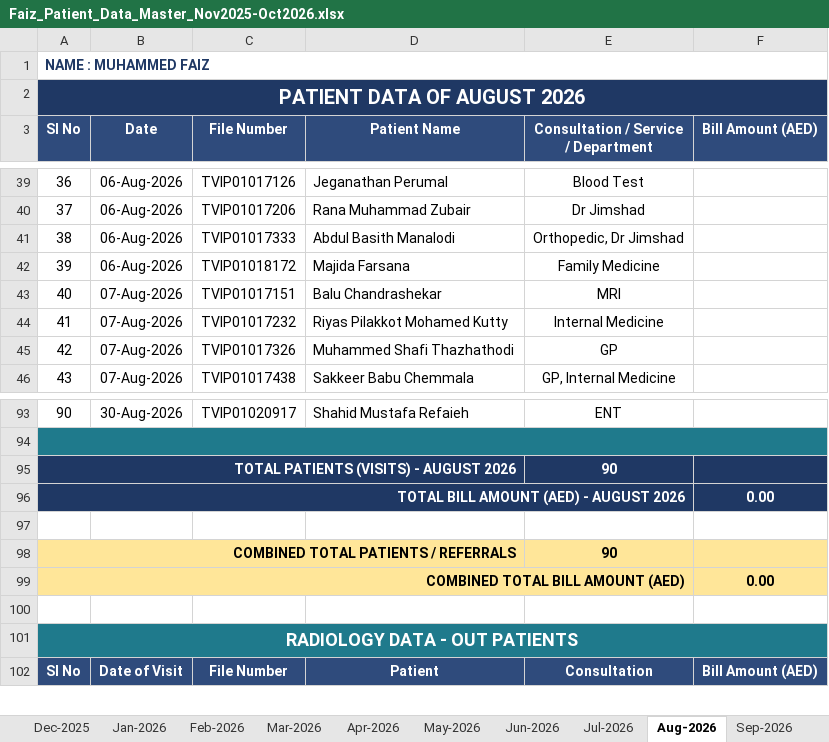
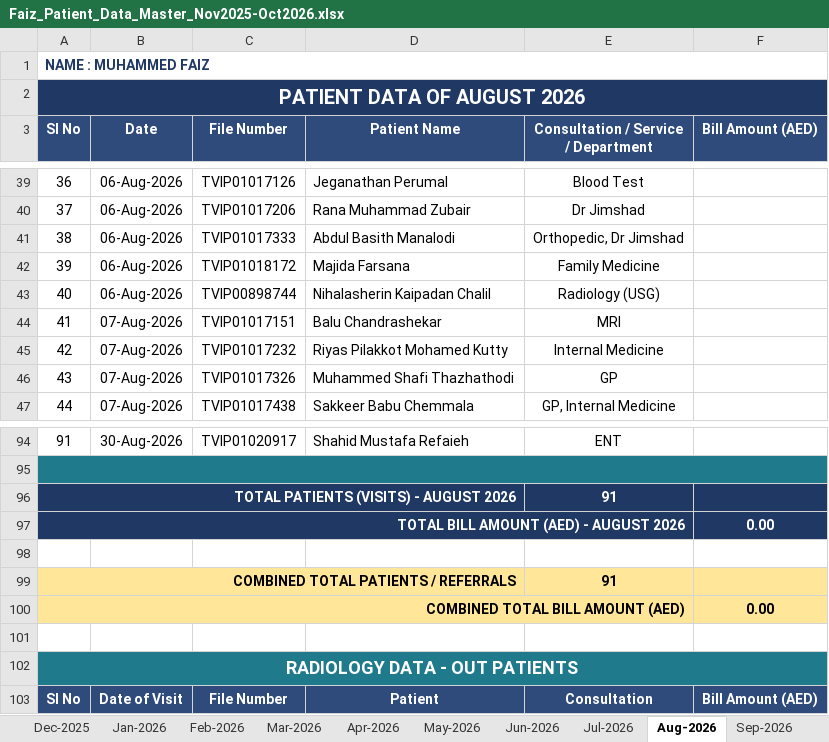
Before and after one commit to faizpachu313-star/patient-report, an Excel workbook: Faiz_Patient_Data_Master_Nov2025-Oct2026.xlsx, sheet Aug-2026, drawn as a sheet; only a part is shown, gaps mark what is left out; values as stored, in another font and other column widths than the file's, no borders; addresses are those after the commit; the diff names each change by its address in the sheet, - before the commit and + after, or states it on an @@ line.

```diff
--- a/Faiz_Patient_Data_Master_Nov2025-Oct2026.xlsx (sheet Aug-2026)
+++ b/Faiz_Patient_Data_Master_Nov2025-Oct2026.xlsx (sheet Aug-2026)
+row 43: 40 | 06-Aug-2026 | TVIP00898744 | Nihalasherin Kaipadan Chalil | Radiology (USG)
@@ column A (Sl No) renumbered between rows 44 and 94 @@
-E96: 90
+E96: 91
-E99: 90
+E99: 91
```
Also changed, not shown: sheet Sep-2026, sheet Jul-2026, sheet Oct-2026, sheet Summary, formulas that keep their value, 4 other files.
